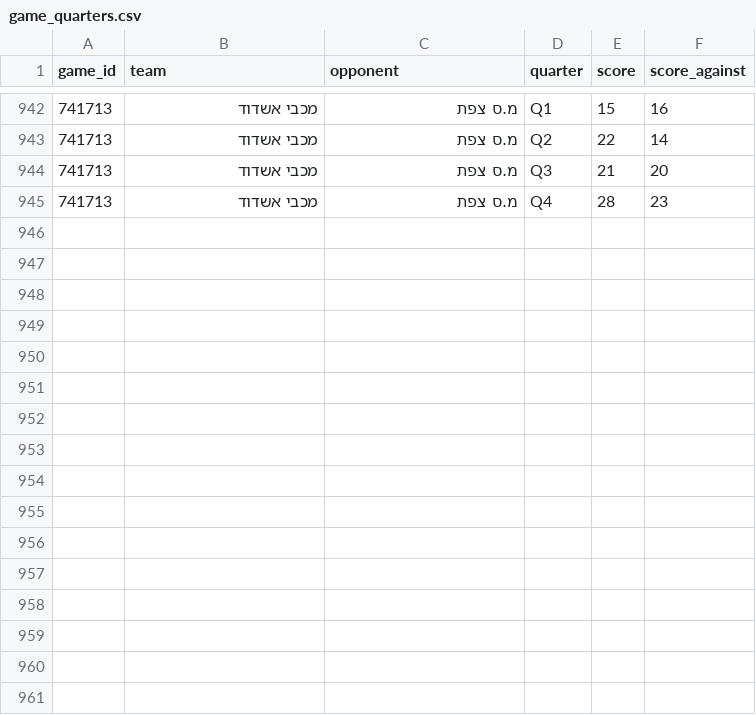
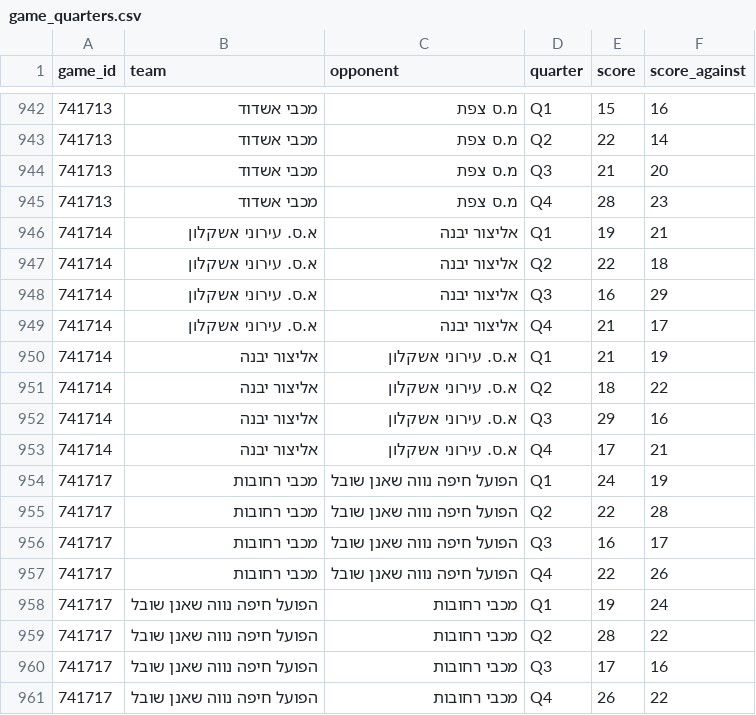
Before and after one commit to navonn3/leumit_db, a CSV file: data/leumit/leumit_games/game_quarters.csv, drawn as a sheet; only a part is shown, gaps mark what is left out; the diff names each change by its address in the sheet, - before the commit and + after, or states it on an @@ line.

```diff
--- a/data/leumit/leumit_games/game_quarters.csv
+++ b/data/leumit/leumit_games/game_quarters.csv
+row 946: 741714 | א.ס. עירוני אשקלון | אליצור יבנה | Q1 | 19 | 21
+row 947: 741714 | א.ס. עירוני אשקלון | אליצור יבנה | Q2 | 22 | 18
+row 948: 741714 | א.ס. עירוני אשקלון | אליצור יבנה | Q3 | 16 | 29
+row 949: 741714 | א.ס. עירוני אשקלון | אליצור יבנה | Q4 | 21 | 17
+row 950: 741714 | אליצור יבנה | א.ס. עירוני אשקלון | Q1 | 21 | 19
+row 951: 741714 | אליצור יבנה | א.ס. עירוני אשקלון | Q2 | 18 | 22
+row 952: 741714 | אליצור יבנה | א.ס. עירוני אשקלון | Q3 | 29 | 16
+row 953: 741714 | אליצור יבנה | א.ס. עירוני אשקלון | Q4 | 17 | 21
+row 954: 741717 | מכבי רחובות | הפועל חיפה נווה שאנן שובל | Q1 | 24 | 19
+row 955: 741717 | מכבי רחובות | הפועל חיפה נווה שאנן שובל | Q2 | 22 | 28
+row 956: 741717 | מכבי רחובות | הפועל חיפה נווה שאנן שובל | Q3 | 16 | 17
+row 957: 741717 | מכבי רחובות | הפועל חיפה נווה שאנן שובל | Q4 | 22 | 26
+row 958: 741717 | הפועל חיפה נווה שאנן שובל | מכבי רחובות | Q1 | 19 | 24
+row 959: 741717 | הפועל חיפה נווה שאנן שובל | מכבי רחובות | Q2 | 28 | 22
+row 960: 741717 | הפועל חיפה נווה שאנן שובל | מכבי רחובות | Q3 | 17 | 16
+row 961: 741717 | הפועל חיפה נווה שאנן שובל | מכבי רחובות | Q4 | 26 | 22
```
Also changed, not shown: data/leumit/leumit_games/game_team_stats.csv, data/leumit/leumit_games/games_schedule.csv, 7 other files.
